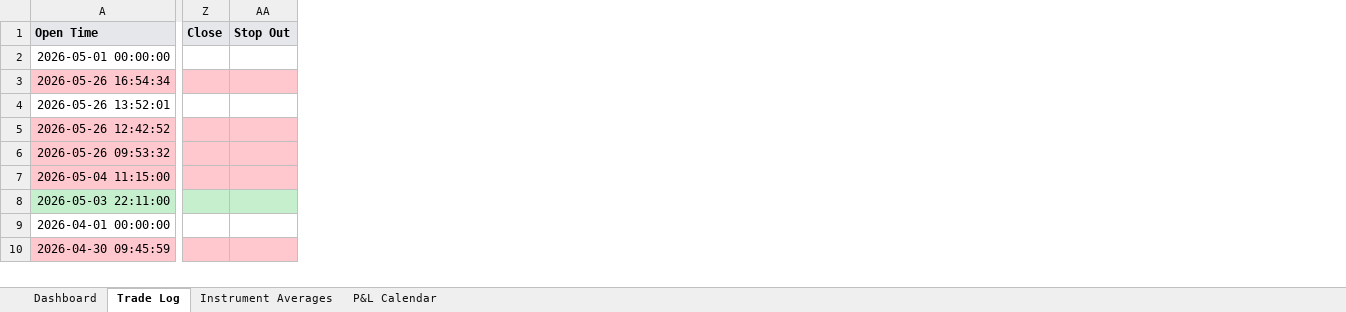
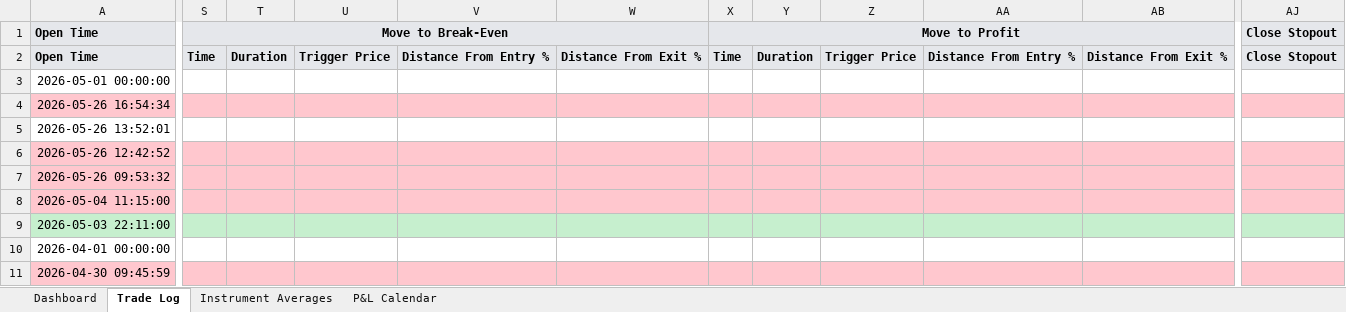
Before and after one commit to alexpsym/CODEX, an Excel workbook: journal/Trading Journal.xlsx, sheet Trade Log, drawn as a sheet; only a part is shown, gaps mark what is left out; values as stored, in another font and other column widths than the file's, no borders; conditional formats not drawn; removed rows and columns are numbered as before the commit, all else as after; rows hold the shown columns only; the diff names each change by its address in the sheet, - before the commit and + after, or states it on an @@ line.

Commit message:
Update trading journal state

```diff
--- a/journal/Trading Journal.xlsx (sheet Trade Log)
+++ b/journal/Trading Journal.xlsx (sheet Trade Log)
+column S, row 1: Move to Break-Even
+column T, empty
+column U, empty
+column V, empty
+column W, empty
+column X, row 1: Move to Profit
+column Y, empty
+column Z, empty
+column AA, empty
+column AB, empty
-column Z, row 1: Close
-column AA, row 1: Stop Out
+column AJ, row 1: Close Stopout
+row 2: Open Time | Time | Duration | Trigger Price | Distance From Entry % | Distance From Exit % | Time | Duration | Trigger Price | Distance From Entry % | Distance From Exit % | Close Stopout
```
Also changed, not shown: hidden cells, 2 other files.
